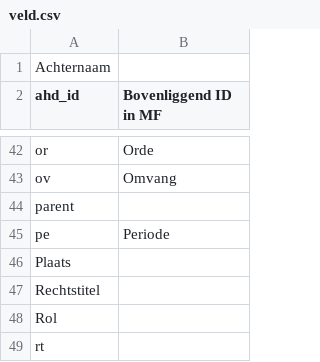
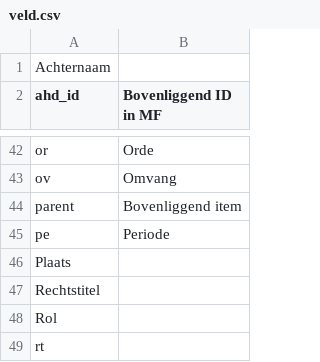
Before and after one commit to netwerk-digitaal-erfgoed/MDWS-JSON-to-Turtle, a CSV file: doc/veld.csv, drawn as a sheet; only a part is shown, gaps mark what is left out.

Commit message:
Update veld.csv

```diff
--- a/doc/veld.csv
+++ b/doc/veld.csv
@@ -43,3 +43,3 @@
 "ov","Omvang"
-"parent",
+"parent","Bovenliggend item"
 "pe","Periode"
```
